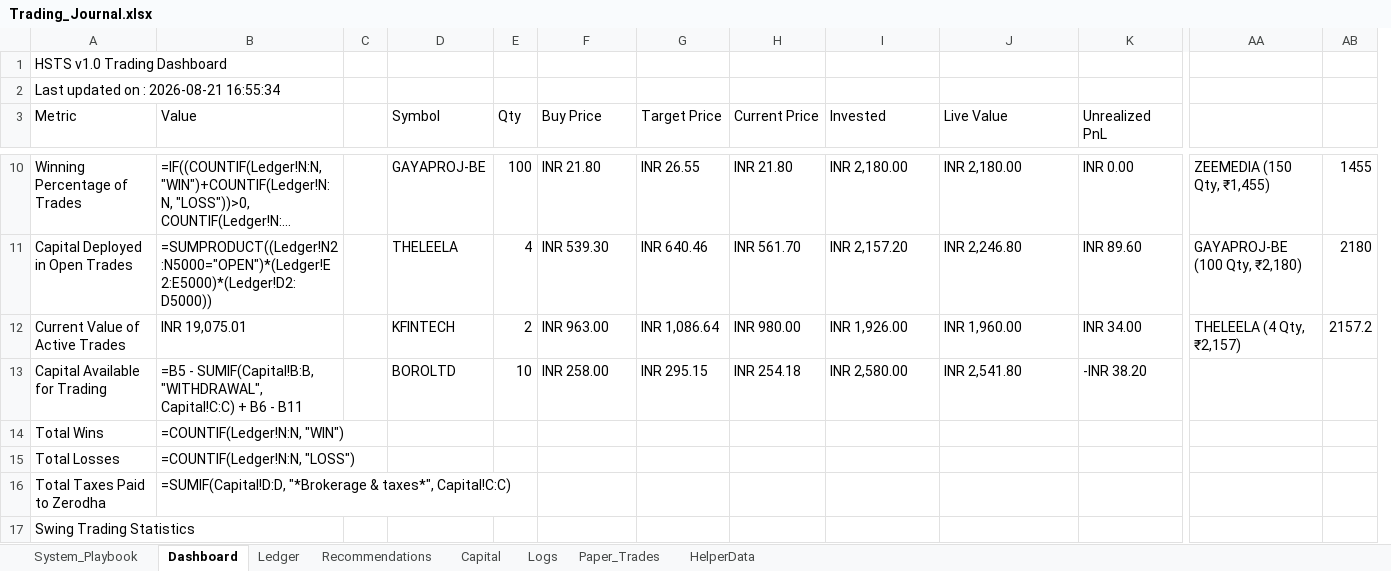
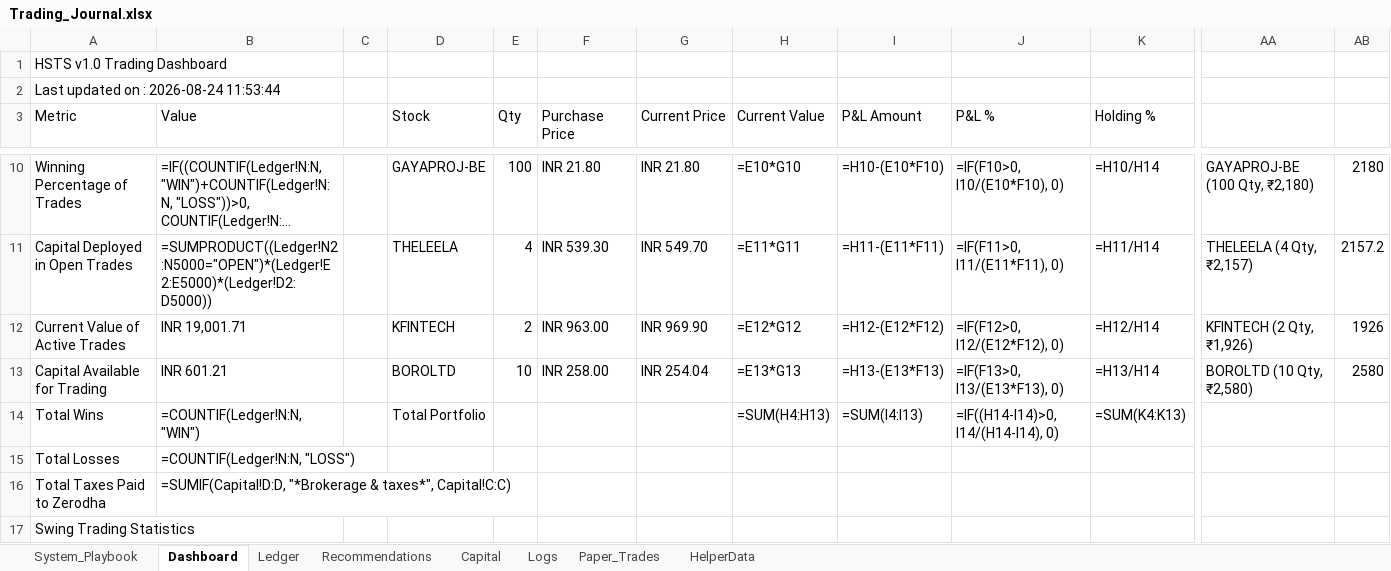
Before and after one commit to SyedTousifMasood/HalaalTrading, an Excel workbook: Trading_Journal.xlsx, sheet Dashboard, drawn as a sheet; only a part is shown, gaps mark what is left out; long unchanged cells end in …; values as stored, in another font and other column widths than the file's, no cell formats; formulas without a stored value are shown as written; charts and pictures not drawn; removed rows and columns are numbered as before the commit, all else as after; the diff covers the shown part only; the diff names each change by its address in the sheet, - before the commit and + after, or states it on an @@ line.

```diff
--- a/Trading_Journal.xlsx (sheet Dashboard)
+++ b/Trading_Journal.xlsx (sheet Dashboard)
-column G (Target Price), rows 10-13: INR 26.55 | INR 640.46 | INR 1,086.64 | INR 295.15
+column H (Current Value), rows 10-14: =E10*G10 | =E11*G11 | =E12*G12 | =E13*G13 | =SUM(H4:H13)
-A2 (Metric): Last updated on : 2026-08-21 16:55:34
+A2 (Metric): Last updated on : 2026-08-24 11:53:44
-D3: Symbol
+D3: Stock
-F3: Buy Price
+F3: Purchase Price
-I3: Invested
+I3: P&L Amount
-J3: Live Value
+J3: P&L %
-K3: Unrealized PnL
+K3: Holding %
-I10 (P&L Amount): INR 2,180.00
+I10 (P&L Amount): =H10-(E10*F10)
-J10 (P&L %): INR 2,180.00
+J10 (P&L %): =IF(F10>0, I10/(E10*F10), 0)
-K10 (Holding %): INR 0.00
+K10 (Holding %): =H10/H14
-AA10: ZEEMEDIA (150 Qty, ₹1,455)
+AA10: GAYAPROJ-BE (100 Qty, ₹2,180)
-AB10: 1455
+AB10: 2180
-G11 (Current Price): INR 561.70
+G11 (Current Price): INR 549.70
-I11 (P&L Amount): INR 2,157.20
+I11 (P&L Amount): =H11-(E11*F11)
-J11 (P&L %): INR 2,246.80
+J11 (P&L %): =IF(F11>0, I11/(E11*F11), 0)
-K11 (Holding %): INR 89.60
+K11 (Holding %): =H11/H14
-AA11: GAYAPROJ-BE (100 Qty, ₹2,180)
+AA11: THELEELA (4 Qty, ₹2,157)
-AB11: 2180
+AB11: 2157.2
-B12 (Value): INR 19,075.01
+B12 (Value): INR 19,001.71
-G12 (Current Price): INR 980.00
+G12 (Current Price): INR 969.90
-I12 (P&L Amount): INR 1,926.00
+I12 (P&L Amount): =H12-(E12*F12)
-J12 (P&L %): INR 1,960.00
+J12 (P&L %): =IF(F12>0, I12/(E12*F12), 0)
-K12 (Holding %): INR 34.00
+K12 (Holding %): =H12/H14
-AA12: THELEELA (4 Qty, ₹2,157)
+AA12: KFINTECH (2 Qty, ₹1,926)
-AB12: 2157.2
+AB12: 1926
-B13 (Value): =B5 - SUMIF(Capital!B:B, "WITHDRAWAL", Capital!C:C) + B6 - B11
+B13 (Value): INR 601.21
-G13 (Current Price): INR 254.18
+G13 (Current Price): INR 254.04
-I13 (P&L Amount): INR 2,580.00
+I13 (P&L Amount): =H13-(E13*F13)
-J13 (P&L %): INR 2,541.80
+J13 (P&L %): =IF(F13>0, I13/(E13*F13), 0)
-K13 (Holding %): -INR 38.20
+K13 (Holding %): =H13/H14
-AA13: (empty)
+AA13: BOROLTD (10 Qty, ₹2,580)
-AB13: (empty)
+AB13: 2580
-D14 (Stock): (empty)
+D14 (Stock): Total Portfolio
-I14 (P&L Amount): (empty)
+I14 (P&L Amount): =SUM(I4:I13)
-J14 (P&L %): (empty)
+J14 (P&L %): =IF((H14-I14)>0, I14/(H14-I14), 0)
-K14 (Holding %): (empty)
+K14 (Holding %): =SUM(K4:K13)
```
Also changed, not shown: 30 edited cells elsewhere in this sheet, sheet Ledger, sheet HelperData, cell formats, charts or pictures.
